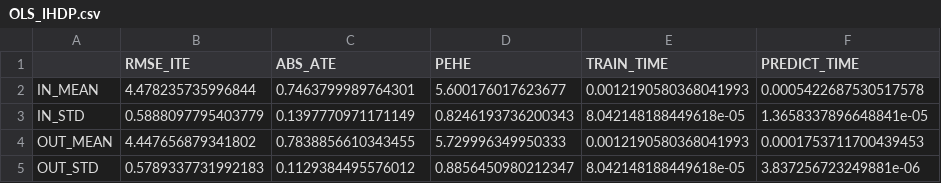
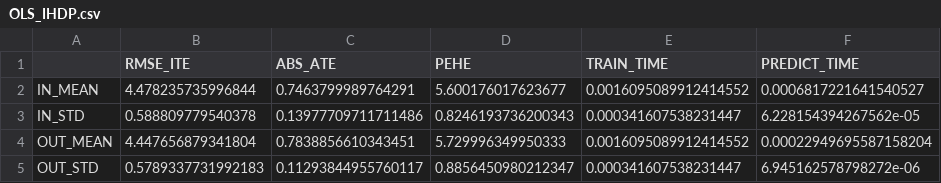
Before and after one commit to amerch/causal_inference_evaluation, a CSV file: Results/OLS_IHDP.csv, drawn as a sheet.

```diff
--- a/Results/OLS_IHDP.csv
+++ b/Results/OLS_IHDP.csv
@@ -1,5 +1,5 @@
 ,RMSE_ITE,ABS_ATE,PEHE,TRAIN_TIME,PREDICT_TIME
-IN_MEAN,4.478235735996844,0.7463799989764301,5.600176017623677,0.0012190580368041993,0.0005422687530517578
-IN_STD,0.5888097795403779,0.1397770971171149,0.8246193736200343,8.042148188449618e-05,1.3658337896648841e-05
-OUT_MEAN,4.447656879341802,0.7838856610343455,5.729996349950333,0.0012190580368041993,0.0001753711700439453
-OUT_STD,0.5789337731992183,0.1129384495576012,0.8856450980212347,8.042148188449618e-05,3.837256723249881e-06
+IN_MEAN,4.478235735996844,0.7463799989764291,5.600176017623677,0.0016095089912414552,0.0006817221641540527
+IN_STD,0.588809779540378,0.13977709711711486,0.8246193736200343,0.000341607538231447,6.228154394267562e-05
+OUT_MEAN,4.447656879341804,0.7838856610343451,5.729996349950333,0.0016095089912414552,0.00022949695587158204
+OUT_STD,0.5789337731992183,0.11293844955760117,0.8856450980212347,0.000341607538231447,6.945162578798272e-06
```
Also changed, not shown: Results/SLearner_IHDP.csv, 13 other files.
